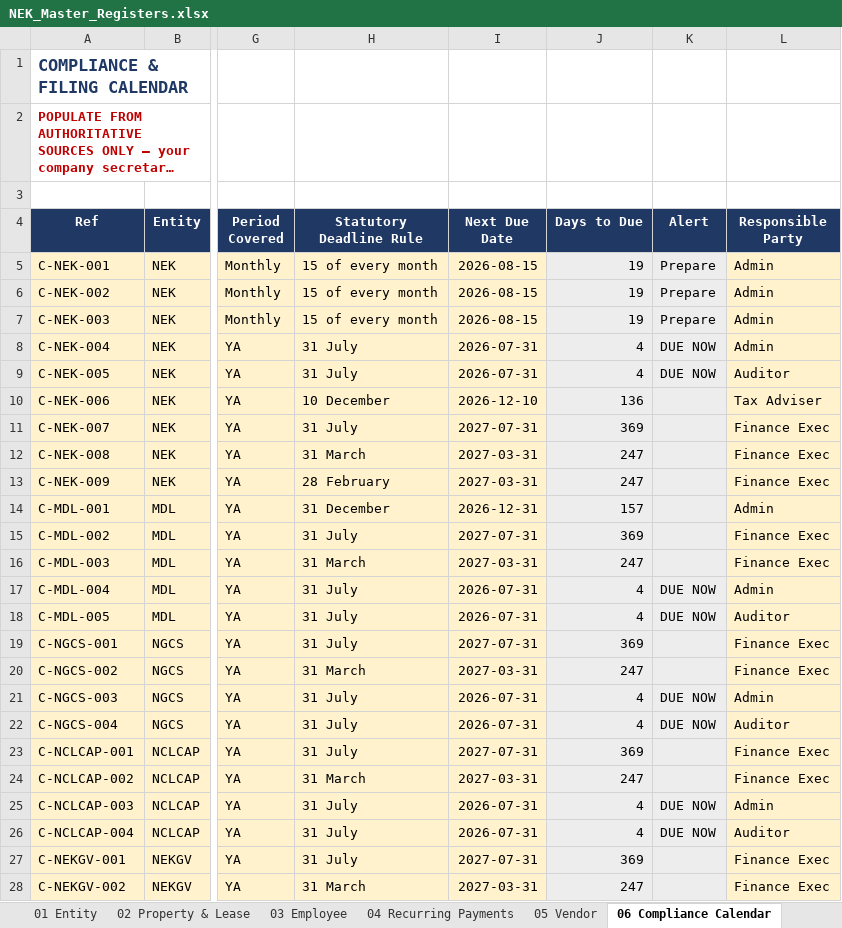
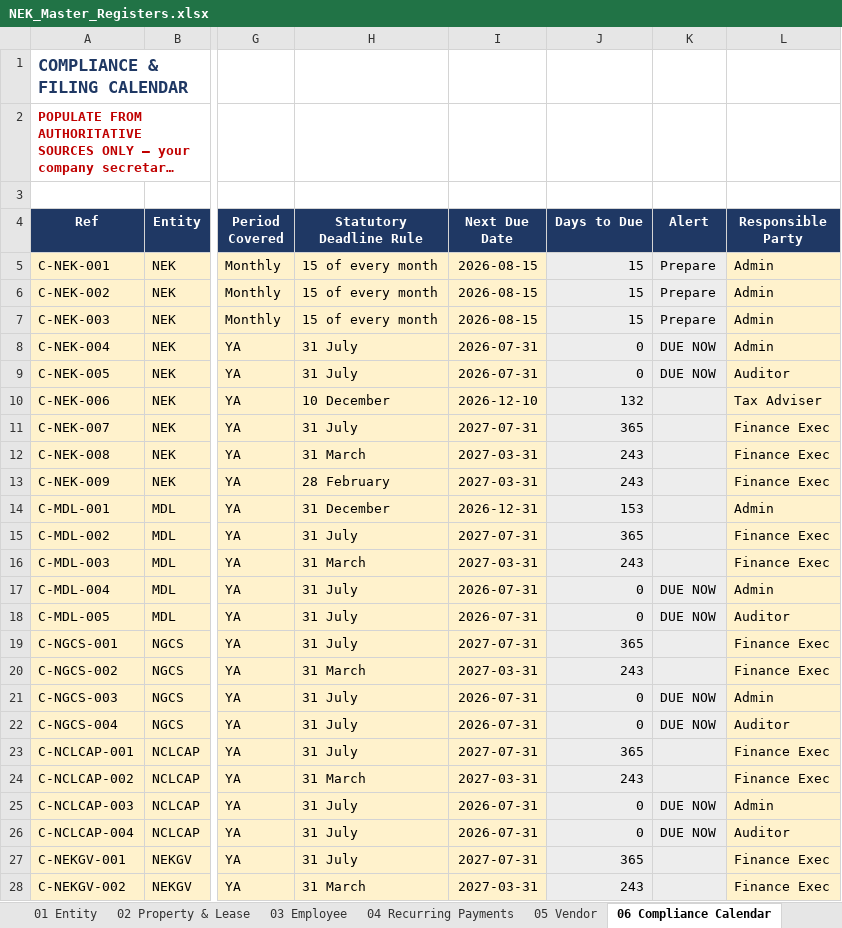
Before and after one commit to timothynhl92/nek-ops, an Excel workbook: registers/NEK_Master_Registers.xlsx, sheet 06 Compliance Calendar, drawn as a sheet; only a part is shown, gaps mark what is left out; long unchanged cells end in …; values as stored, in another font and other column widths than the file's, no borders; the diff covers the shown part only; the diff names each change by its address in the sheet, - before the commit and + after, or states it on an @@ line.

```diff
--- a/registers/NEK_Master_Registers.xlsx (sheet 06 Compliance Calendar)
+++ b/registers/NEK_Master_Registers.xlsx (sheet 06 Compliance Calendar)
-J5:J7 (Days to Due): 19
+J5:J7 (Days to Due): 15
-J8:J9 (Days to Due): 4
+J8:J9 (Days to Due): 0
-J10 (Days to Due): 136
+J10 (Days to Due): 132
-J11 (Days to Due): 369
+J11 (Days to Due): 365
-J12:J13 (Days to Due): 247
+J12:J13 (Days to Due): 243
-J14 (Days to Due): 157
+J14 (Days to Due): 153
-J15 (Days to Due): 369
+J15 (Days to Due): 365
-J16 (Days to Due): 247
+J16 (Days to Due): 243
-J17:J18 (Days to Due): 4
+J17:J18 (Days to Due): 0
-J19 (Days to Due): 369
+J19 (Days to Due): 365
-J20 (Days to Due): 247
+J20 (Days to Due): 243
-J21:J22 (Days to Due): 4
+J21:J22 (Days to Due): 0
-J23 (Days to Due): 369
+J23 (Days to Due): 365
-J24 (Days to Due): 247
+J24 (Days to Due): 243
-J25:J26 (Days to Due): 4
+J25:J26 (Days to Due): 0
-J27 (Days to Due): 369
+J27 (Days to Due): 365
-J28 (Days to Due): 247
+J28 (Days to Due): 243
```
Also changed, not shown: 20 edited cells elsewhere in this sheet, sheet 05 Vendor, sheet 02 Property & Lease, sheet 08 Code Lists, sheet 09 Bank Accounts, 1 other file.
